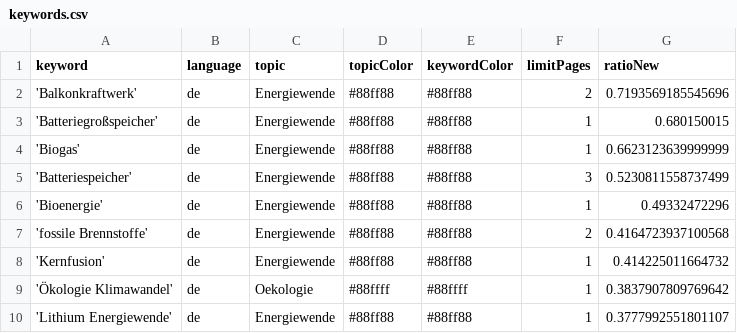
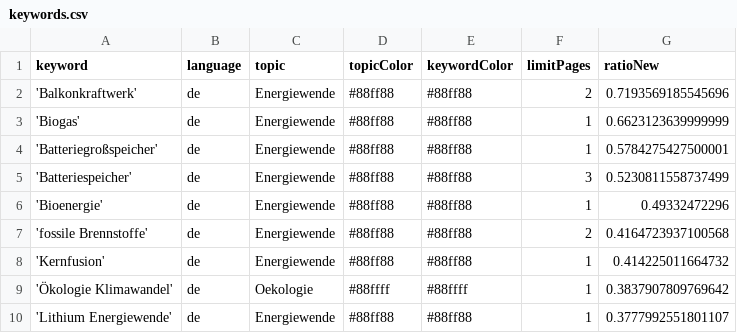
Before and after one commit to daschu83-news/energyIsComing, a CSV file: keywords.csv, drawn as a sheet; only a part is shown.

Commit message:
Commit from GitHub Actions (harvest:0.0)

```diff
--- a/keywords.csv
+++ b/keywords.csv
@@ -2,4 +2,4 @@ keyword,language,topic,topicColor,keywordColor,limitPages,ratioNew
 'Balkonkraftwerk',de,Energiewende,#88ff88,#88ff88,2,0.7193569185545696
-'Batteriegroßspeicher',de,Energiewende,#88ff88,#88ff88,1,0.680150015
 'Biogas',de,Energiewende,#88ff88,#88ff88,1,0.6623123639999999
+'Batteriegroßspeicher',de,Energiewende,#88ff88,#88ff88,1,0.5784275427500001
 'Batteriespeicher',de,Energiewende,#88ff88,#88ff88,3,0.5230811558737499
```
